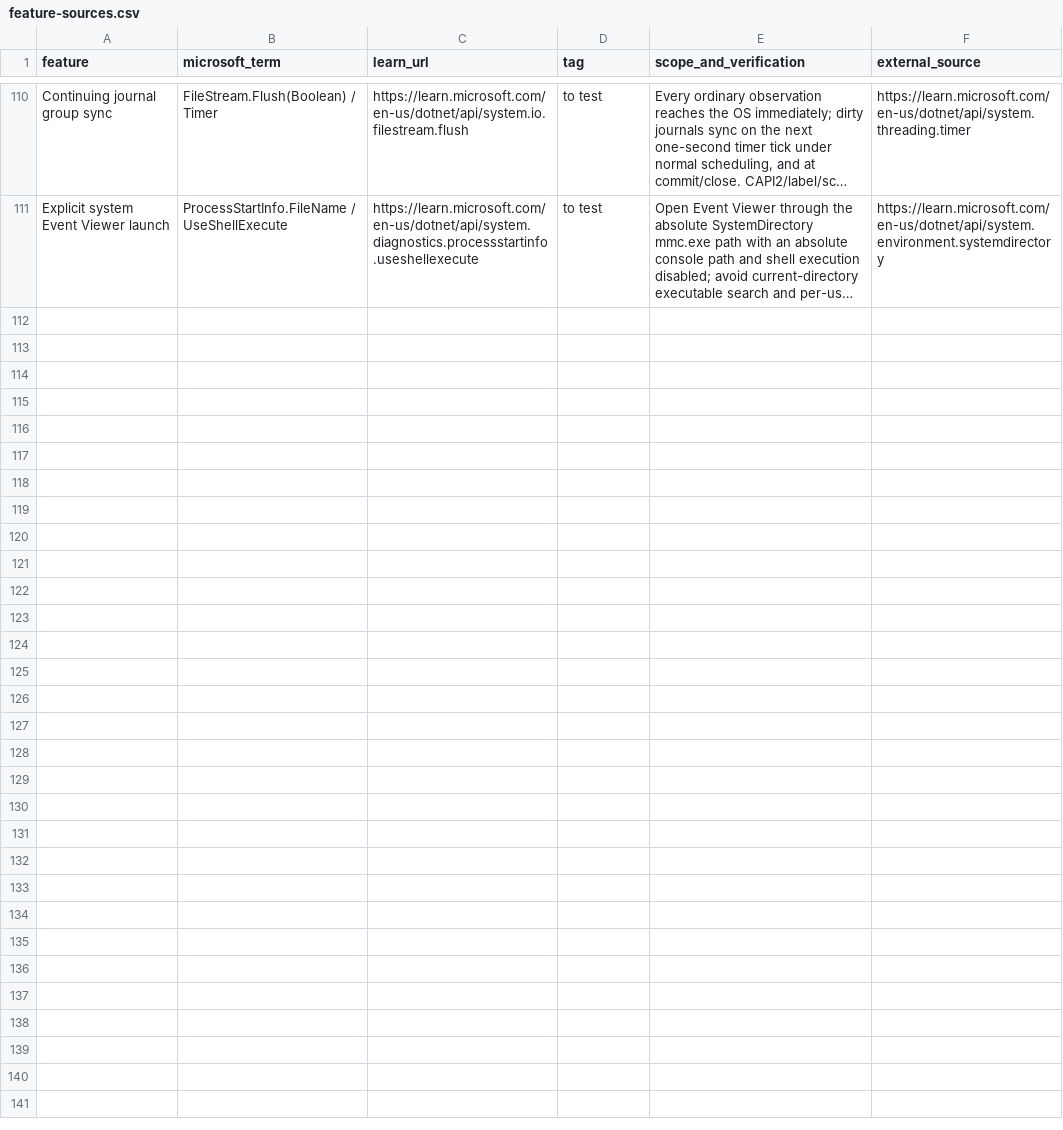
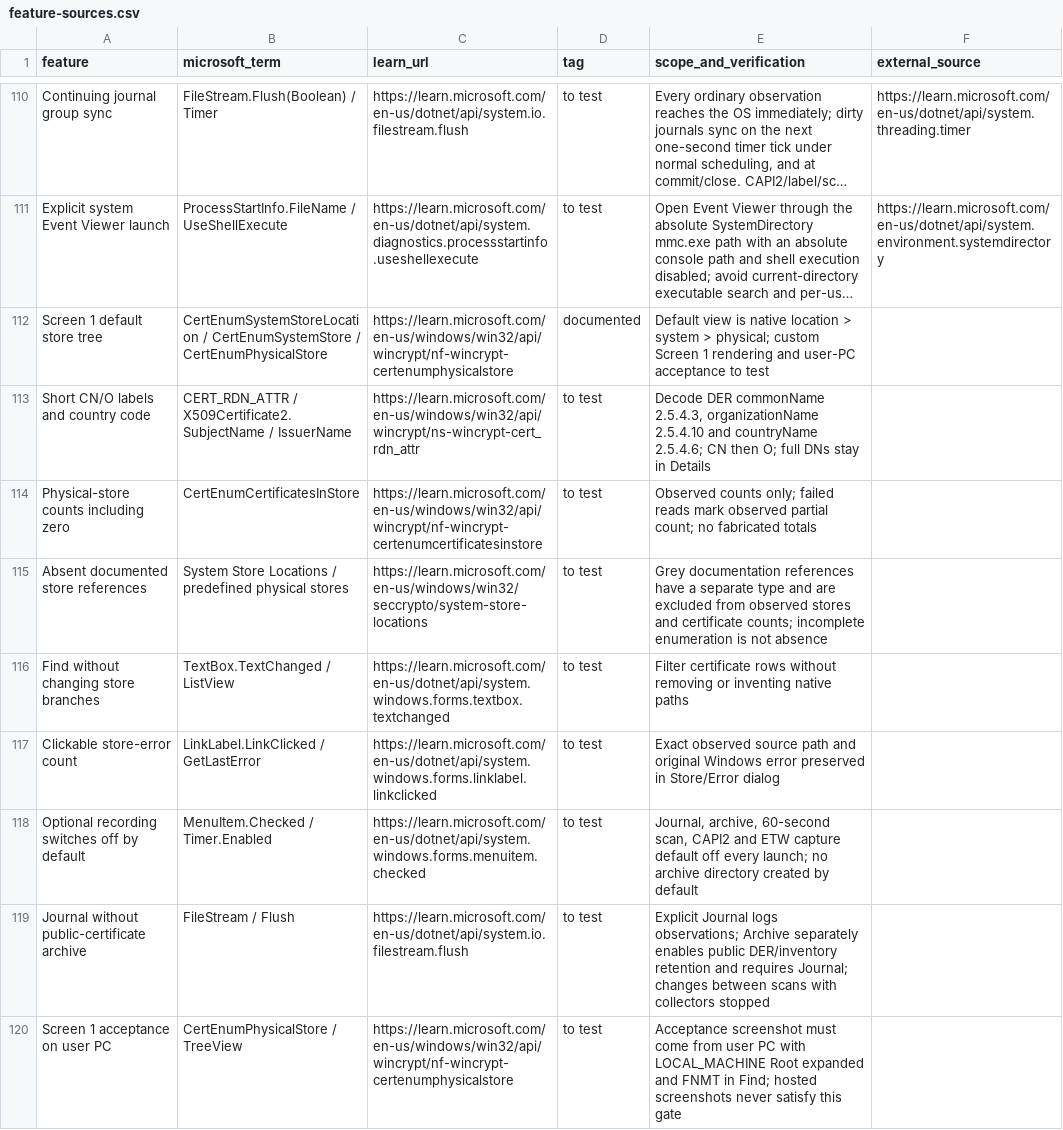
Before and after one commit to Lugal-Byr/kisib.dub-sar, a CSV file: kisib-dub-sar-v0.1/docs/feature-sources.csv, drawn as a sheet; only a part is shown, gaps mark what is left out; long unchanged cells end in …; the diff names each change by its address in the sheet, - before the commit and + after, or states it on an @@ line.

```diff
--- a/kisib-dub-sar-v0.1/docs/feature-sources.csv
+++ b/kisib-dub-sar-v0.1/docs/feature-sources.csv
+row 112: Screen 1 default store tree | CertEnumSystemStoreLocation / CertEnumSystemStore / CertEnumPhysicalStore | https://learn.microsoft.com/en-us/windows/win32/api/wincrypt/nf-wincrypt-certenumphysicalstore | documented | Default view is native location > system > physical; custom Screen 1 rendering and user-PC acceptance to test
+row 113: Short CN/O labels and country code | CERT_RDN_ATTR / X509Certificate2.SubjectName / IssuerName | https://learn.microsoft.com/en-us/windows/win32/api/wincrypt/ns-wincrypt-cert_rdn_attr | to test | Decode DER commonName 2.5.4.3, organizationName 2.5.4.10 and countryName 2.5.4.6; CN then O; full DNs stay in Details
+row 114: Physical-store counts including zero | CertEnumCertificatesInStore | https://learn.microsoft.com/en-us/windows/win32/api/wincrypt/nf-wincrypt-certenumcertificatesinstore | to test | Observed counts only; failed reads mark observed partial count; no fabricated totals
+row 115: Absent documented store references | System Store Locations / predefined physical stores | https://learn.microsoft.com/en-us/windows/win32/seccrypto/system-store-locations | to test | Grey documentation references have a separate type and are excluded from observed stores and certificate counts; incomplete enumeration is not absence
+row 116: Find without changing store branches | TextBox.TextChanged / ListView | https://learn.microsoft.com/en-us/dotnet/api/system.windows.forms.textbox.textchanged | to test | Filter certificate rows without removing or inventing native paths
+row 117: Clickable store-error count | LinkLabel.LinkClicked / GetLastError | https://learn.microsoft.com/en-us/dotnet/api/system.windows.forms.linklabel.linkclicked | to test | Exact observed source path and original Windows error preserved in Store/Error dialog
+row 118: Optional recording switches off by default | MenuItem.Checked / Timer.Enabled | https://learn.microsoft.com/en-us/dotnet/api/system.windows.forms.menuitem.checked | to test | Journal, archive, 60-second scan, CAPI2 and ETW capture default off every launch; no archive directory created by default
+row 119: Journal without public-certificate archive | FileStream / Flush | https://learn.microsoft.com/en-us/dotnet/api/system.io.filestream.flush | to test | Explicit Journal logs observations; Archive separately enables public DER/inventory retention and requires Journal; changes between scans with collectors stopped
+row 120: Screen 1 acceptance on user PC | CertEnumPhysicalStore / TreeView | https://learn.microsoft.com/en-us/windows/win32/api/wincrypt/nf-wincrypt-certenumphysicalstore | to test | Acceptance screenshot must come from user PC with LOCAL_MACHINE Root expanded and FNMT in Find; hosted screenshots never satisfy this gate
```
Also changed, not shown: kisib-dub-sar-v0.1/docs/function-catalog.csv, 11 other files.
